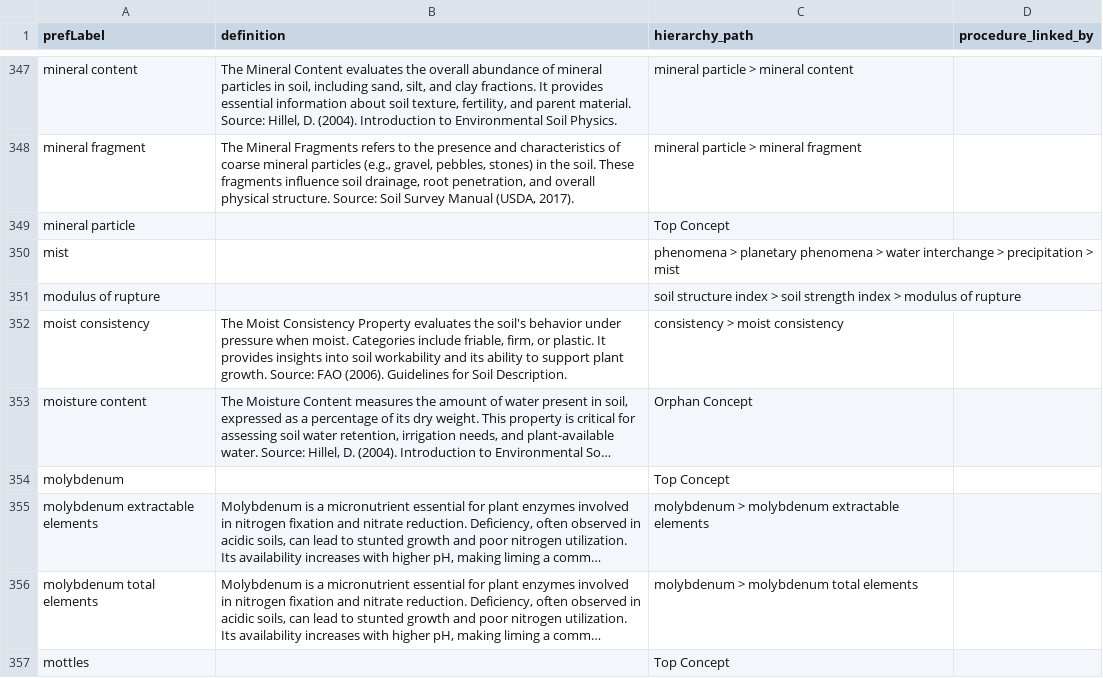
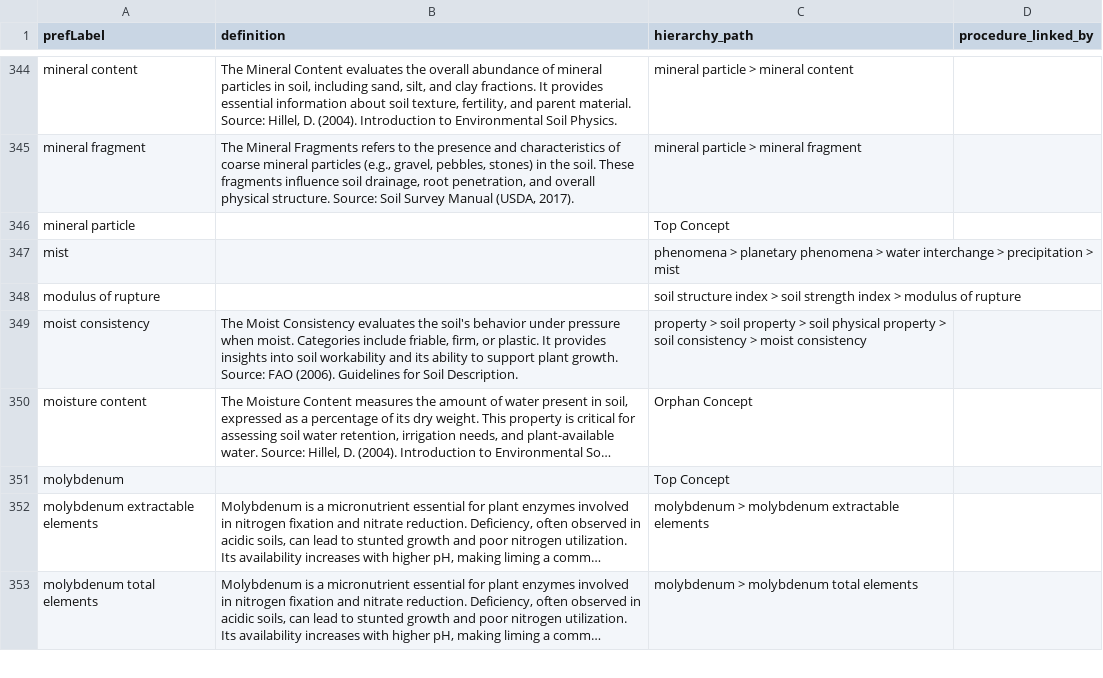
Before and after one commit to soilwise-he/soil-vocabs, a CSV file: SoilVoc_concepts.csv, drawn as a sheet; only a part is shown, gaps mark what is left out; long unchanged cells end in …; removed rows and columns are numbered as before the commit, all else as after; the diff covers the shown part only; the diff names each change by its address in the sheet, - before the commit and + after, or states it on an @@ line.

Commit message:
On branch main 	modified:   SoilVoc.ttl 	modified:   SoilVoc_concepts.csv 	modified:   index.html 	modified:   soil_vocabs.ipynb

```diff
--- a/SoilVoc_concepts.csv
+++ b/SoilVoc_concepts.csv
-B349 (definition): …Moist Consistency Property evaluates the…
+B349 (definition): …Moist Consistency evaluates the…
-C349 (hierarchy_path): consistency >…
+C349 (hierarchy_path): property > soil property > soil physical property > soil consistency >…
-row 357: mottles |  | Top Concept
```
Also changed, not shown: 3 added rows, 9 removed rows and 148 edited cells elsewhere in this file, 3 other files.
